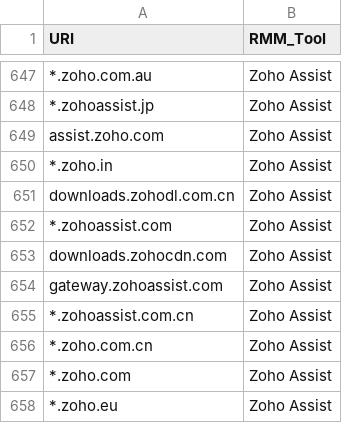
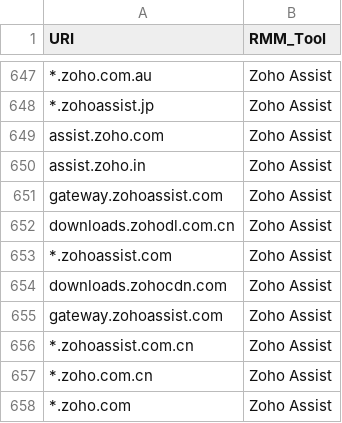
Before and after one commit to ajayramnair/Security, a CSV file: RMM.csv, drawn as a sheet; only a part is shown, gaps mark what is left out; the shorter side is filled out with more unchanged rows; the diff names each change by its address in the sheet, - before the commit and + after, or states it on an @@ line.

Commit message:
Update Zoho Assist entries in RMM.csv

```diff
--- a/RMM.csv
+++ b/RMM.csv
-A650 (URI): *.zoho.in
+A650 (URI): assist.zoho.in
+row 651: gateway.zohoassist.com | Zoho Assist
```
